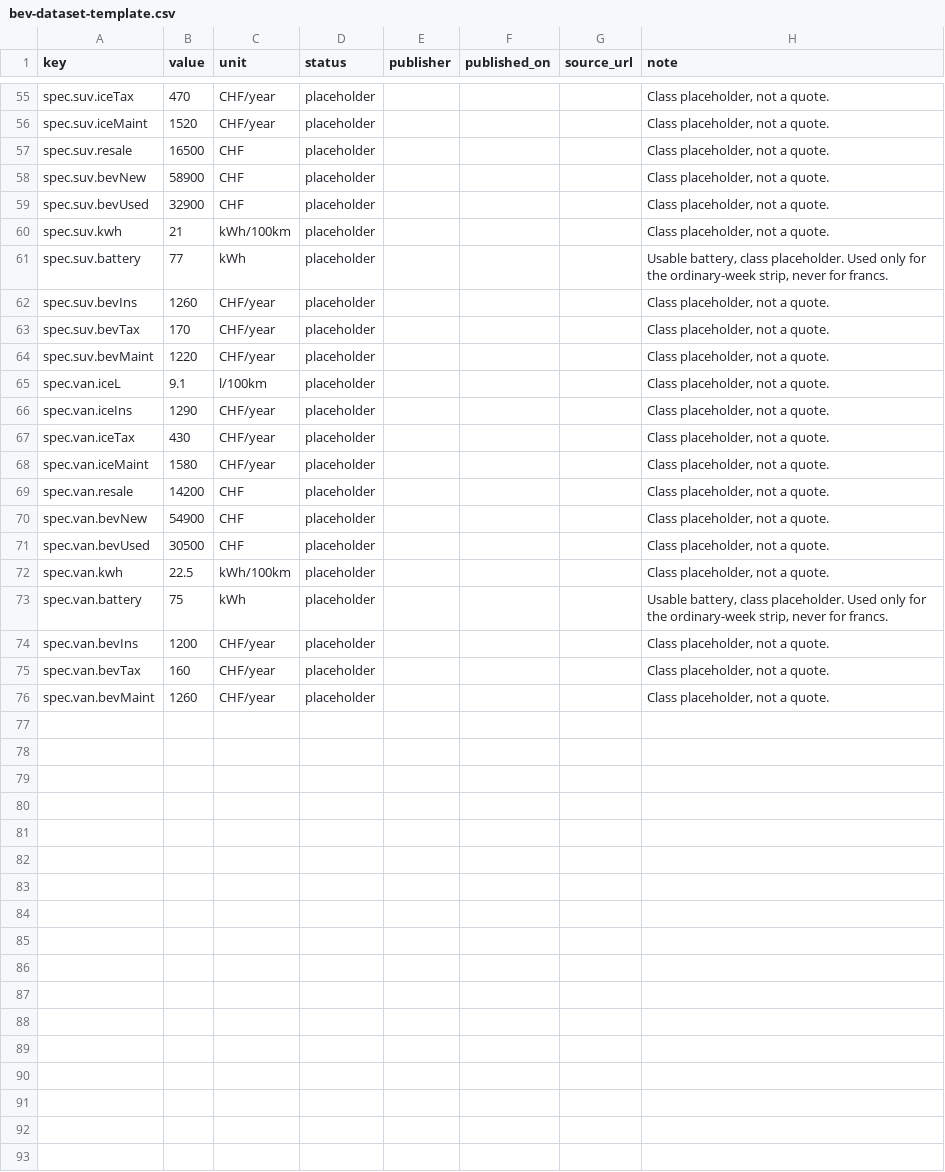
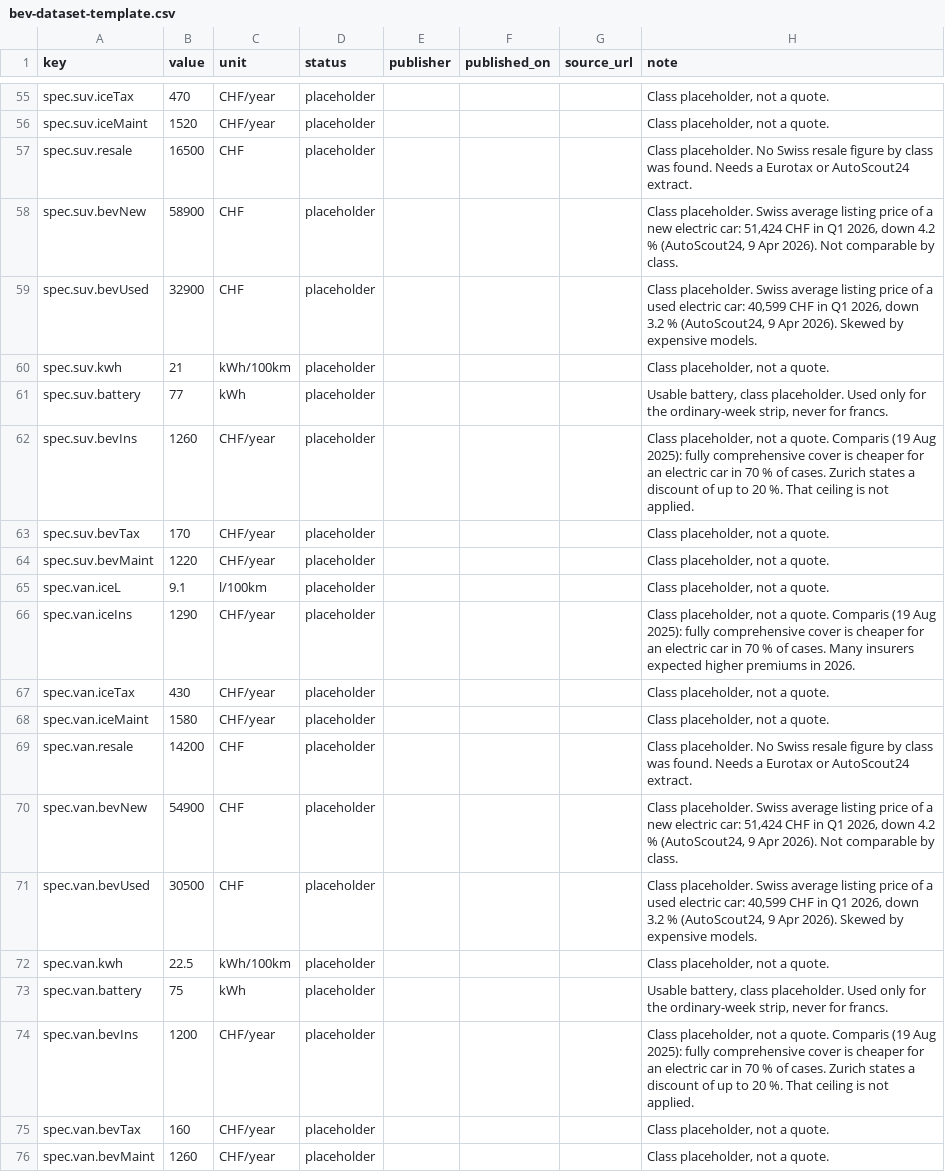
Before and after one commit to Ramy234/ZH3, a CSV file: n8n/sheet/bev-dataset-template.csv, drawn as a sheet; only a part is shown, gaps mark what is left out; the diff covers the shown part only.

```diff
--- a/n8n/sheet/bev-dataset-template.csv
+++ b/n8n/sheet/bev-dataset-template.csv
@@ -56,8 +56,8 @@ spec.suv.iceTax,470,CHF/year,placeholder,,,,"Class placeholder, not a quote."
 spec.suv.iceMaint,1520,CHF/year,placeholder,,,,"Class placeholder, not a quote."
-spec.suv.resale,16500,CHF,placeholder,,,,"Class placeholder, not a quote."
-spec.suv.bevNew,58900,CHF,placeholder,,,,"Class placeholder, not a quote."
-spec.suv.bevUsed,32900,CHF,placeholder,,,,"Class placeholder, not a quote."
+spec.suv.resale,16500,CHF,placeholder,,,,Class placeholder. No Swiss resale figure by class was found. Needs a Eurotax or AutoScout24 extract.
+spec.suv.bevNew,58900,CHF,placeholder,,,,"Class placeholder. Swiss average listing price of a new electric car: 51,424 CHF in Q1 2026, down 4.2 % (AutoScout24, 9 Apr 2026). Not comparable by class."
+spec.suv.bevUsed,32900,CHF,placeholder,,,,"Class placeholder. Swiss average listing price of a used electric car: 40,599 CHF in Q1 2026, down 3.2 % (AutoScout24, 9 Apr 2026). Skewed by expensive models."
 spec.suv.kwh,21,kWh/100km,placeholder,,,,"Class placeholder, not a quote."
 spec.suv.battery,77,kWh,placeholder,,,,"Usable battery, class placeholder. Used only for the ordinary-week strip, never for francs."
-spec.suv.bevIns,1260,CHF/year,placeholder,,,,"Class placeholder, not a quote."
+spec.suv.bevIns,1260,CHF/year,placeholder,,,,"Class placeholder, not a quote. Comparis (19 Aug 2025): fully comprehensive cover is cheaper for an electric car in 70 % of cases. Zurich states a discount of up to 20 %. That ceiling is not applied."
 spec.suv.bevTax,170,CHF/year,placeholder,,,,"Class placeholder, not a quote."
@@ -65,11 +65,11 @@ spec.suv.bevMaint,1220,CHF/year,placeholder,,,,"Class placeholder, not a quote."
 spec.van.iceL,9.1,l/100km,placeholder,,,,"Class placeholder, not a quote."
-spec.van.iceIns,1290,CHF/year,placeholder,,,,"Class placeholder, not a quote."
+spec.van.iceIns,1290,CHF/year,placeholder,,,,"Class placeholder, not a quote. Comparis (19 Aug 2025): fully comprehensive cover is cheaper for an electric car in 70 % of cases. Many insurers expected higher premiums in 2026."
 spec.van.iceTax,430,CHF/year,placeholder,,,,"Class placeholder, not a quote."
 spec.van.iceMaint,1580,CHF/year,placeholder,,,,"Class placeholder, not a quote."
-spec.van.resale,14200,CHF,placeholder,,,,"Class placeholder, not a quote."
-spec.van.bevNew,54900,CHF,placeholder,,,,"Class placeholder, not a quote."
-spec.van.bevUsed,30500,CHF,placeholder,,,,"Class placeholder, not a quote."
+spec.van.resale,14200,CHF,placeholder,,,,Class placeholder. No Swiss resale figure by class was found. Needs a Eurotax or AutoScout24 extract.
+spec.van.bevNew,54900,CHF,placeholder,,,,"Class placeholder. Swiss average listing price of a new electric car: 51,424 CHF in Q1 2026, down 4.2 % (AutoScout24, 9 Apr 2026). Not comparable by class."
+spec.van.bevUsed,30500,CHF,placeholder,,,,"Class placeholder. Swiss average listing price of a used electric car: 40,599 CHF in Q1 2026, down 3.2 % (AutoScout24, 9 Apr 2026). Skewed by expensive models."
 spec.van.kwh,22.5,kWh/100km,placeholder,,,,"Class placeholder, not a quote."
 spec.van.battery,75,kWh,placeholder,,,,"Usable battery, class placeholder. Used only for the ordinary-week strip, never for francs."
-spec.van.bevIns,1200,CHF/year,placeholder,,,,"Class placeholder, not a quote."
+spec.van.bevIns,1200,CHF/year,placeholder,,,,"Class placeholder, not a quote. Comparis (19 Aug 2025): fully comprehensive cover is cheaper for an electric car in 70 % of cases. Zurich states a discount of up to 20 %. That ceiling is not applied."
 spec.van.bevTax,160,CHF/year,placeholder,,,,"Class placeholder, not a quote."
```
Also changed, not shown: 41 edited cells elsewhere in this file, 23 other files.
